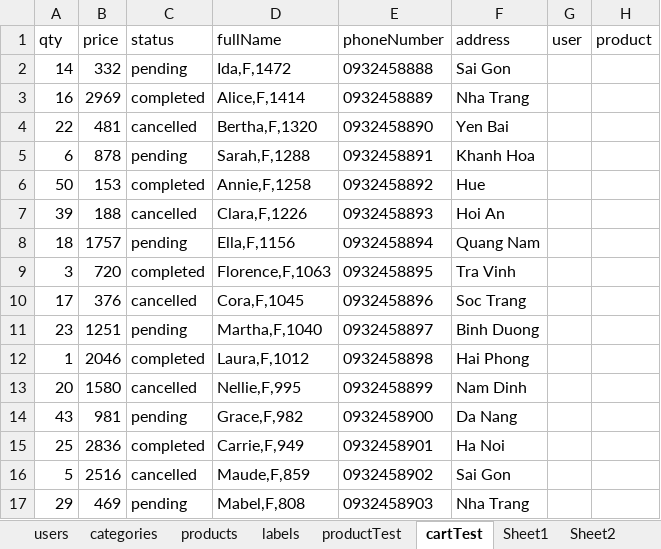
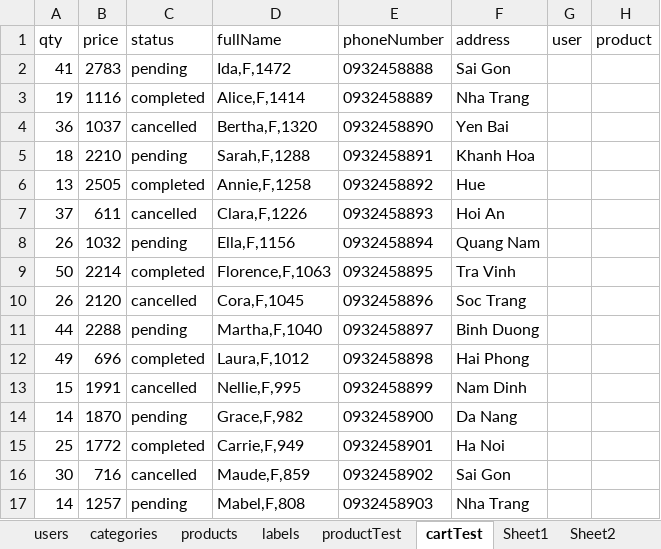
Before and after one commit to conganh649/seniorProject_be, an Excel workbook: server/seeders/data.xlsx, sheet cartTest, drawn as a sheet; only a part is shown; values as stored, in another font and other column widths than the file's, no borders; the diff covers the shown part only; the diff names each change by its address in the sheet, - before the commit and + after, or states it on an @@ line.

```diff
--- a/server/seeders/data.xlsx (sheet cartTest)
+++ b/server/seeders/data.xlsx (sheet cartTest)
-A2 (qty): 14
+A2 (qty): 41
-B2 (price): 332
+B2 (price): 2783
-A3 (qty): 16
+A3 (qty): 19
-B3 (price): 2969
+B3 (price): 1116
-A4 (qty): 22
+A4 (qty): 36
-B4 (price): 481
+B4 (price): 1037
-A5 (qty): 6
+A5 (qty): 18
-B5 (price): 878
+B5 (price): 2210
-A6 (qty): 50
+A6 (qty): 13
-B6 (price): 153
+B6 (price): 2505
-A7 (qty): 39
+A7 (qty): 37
-B7 (price): 188
+B7 (price): 611
-A8 (qty): 18
+A8 (qty): 26
-B8 (price): 1757
+B8 (price): 1032
-A9 (qty): 3
+A9 (qty): 50
-B9 (price): 720
+B9 (price): 2214
-A10 (qty): 17
+A10 (qty): 26
-B10 (price): 376
+B10 (price): 2120
-A11 (qty): 23
+A11 (qty): 44
-B11 (price): 1251
+B11 (price): 2288
-A12 (qty): 1
+A12 (qty): 49
-B12 (price): 2046
+B12 (price): 696
-A13 (qty): 20
+A13 (qty): 15
-B13 (price): 1580
+B13 (price): 1991
-A14 (qty): 43
+A14 (qty): 14
-B14 (price): 981
+B14 (price): 1870
-B15 (price): 2836
+B15 (price): 1772
-A16 (qty): 5
+A16 (qty): 30
-B16 (price): 2516
+B16 (price): 716
-A17 (qty): 29
+A17 (qty): 14
-B17 (price): 469
+B17 (price): 1257
```
Also changed, not shown: 66 edited cells elsewhere in this sheet, sheet productTest, sheet products, sheet Sheet1, sheet Sheet2, sheet users, 5 other files.
